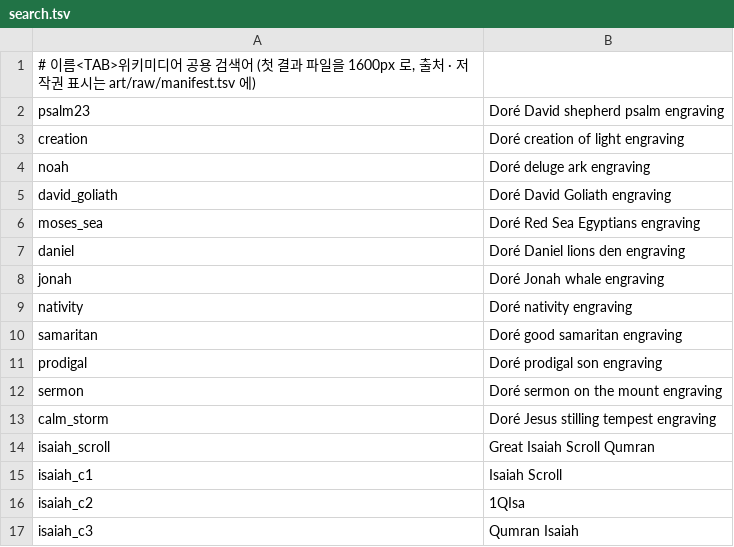
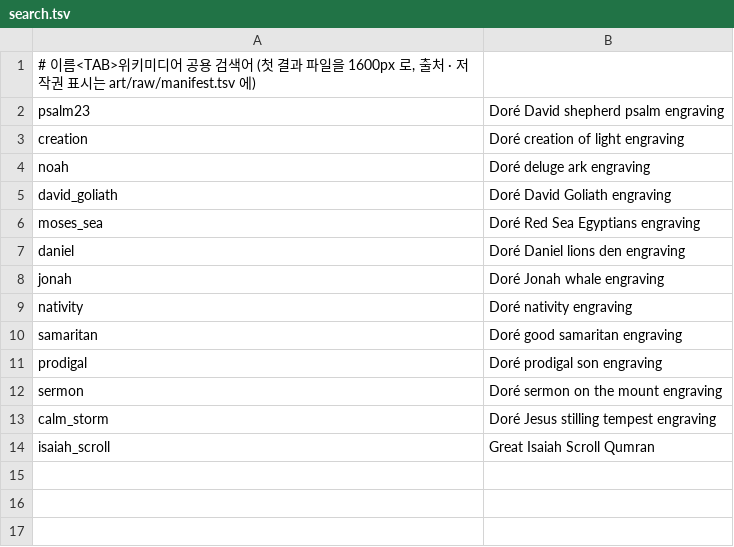
Before and after one commit to graviton94/TODAYBIBLE, a TSV file: art/search.tsv, drawn as a sheet.

```diff
--- a/art/search.tsv
+++ b/art/search.tsv
@@ -14,4 +14 @@ calm_storm	Doré Jesus stilling tempest engraving
 isaiah_scroll	Great Isaiah Scroll Qumran
-isaiah_c1	Isaiah Scroll
-isaiah_c2	1QIsa
-isaiah_c3	Qumran Isaiah
```
Also changed, not shown: art/raw/manifest.tsv, 4 other files.
